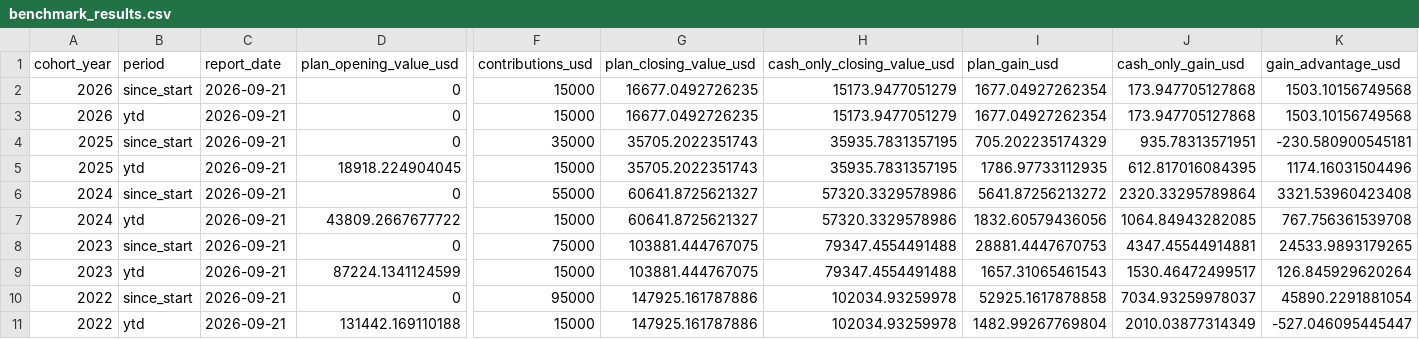
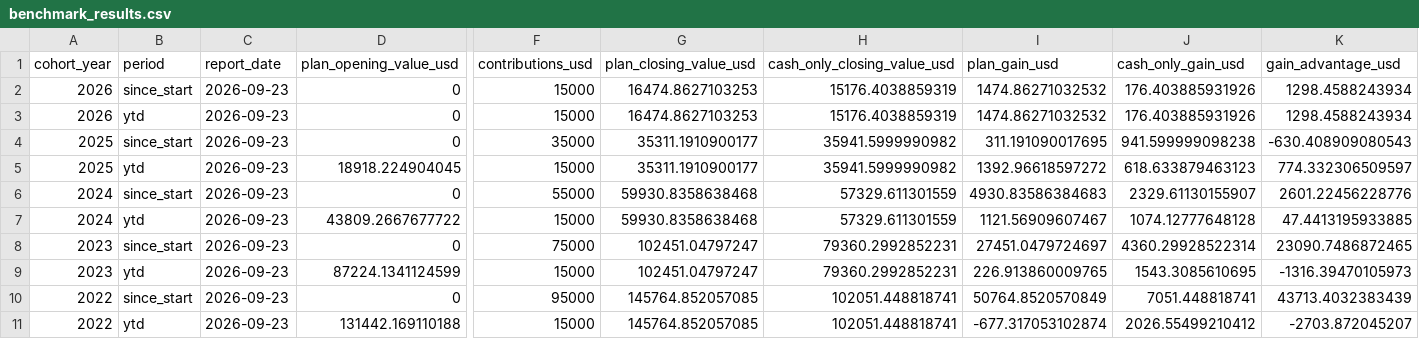
Before and after one commit to SecretSatoshis/Bitcoin-Investment-Strategy, a CSV file: outputs/savings/latest/benchmark_results.csv, drawn as a sheet; only a part is shown, gaps mark what is left out; the diff names each change by its address in the sheet, - before the commit and + after, or states it on an @@ line.

```diff
--- a/outputs/savings/latest/benchmark_results.csv
+++ b/outputs/savings/latest/benchmark_results.csv
-C2:C11 (report_date): 2026-09-21
+C2:C11 (report_date): 2026-09-23
-G2:G3 (plan_closing_value_usd): 16677.0492726235
+G2:G3 (plan_closing_value_usd): 16474.8627103253
-H2:H3 (cash_only_closing_value_usd): 15173.9477051279
+H2:H3 (cash_only_closing_value_usd): 15176.4038859319
-I2:I3 (plan_gain_usd): 1677.04927262354
+I2:I3 (plan_gain_usd): 1474.86271032532
-J2:J3 (cash_only_gain_usd): 173.947705127868
+J2:J3 (cash_only_gain_usd): 176.403885931926
-K2:K3 (gain_advantage_usd): 1503.10156749568
+K2:K3 (gain_advantage_usd): 1298.4588243934
-G4:G5 (plan_closing_value_usd): 35705.2022351743
+G4:G5 (plan_closing_value_usd): 35311.1910900177
-H4:H5 (cash_only_closing_value_usd): 35935.7831357195
+H4:H5 (cash_only_closing_value_usd): 35941.5999990982
-I4 (plan_gain_usd): 705.202235174329
+I4 (plan_gain_usd): 311.191090017695
-J4 (cash_only_gain_usd): 935.78313571951
+J4 (cash_only_gain_usd): 941.599999098238
-K4 (gain_advantage_usd): -230.580900545181
+K4 (gain_advantage_usd): -630.408909080543
-I5 (plan_gain_usd): 1786.97733112935
+I5 (plan_gain_usd): 1392.96618597272
-J5 (cash_only_gain_usd): 612.817016084395
+J5 (cash_only_gain_usd): 618.633879463123
-K5 (gain_advantage_usd): 1174.16031504496
+K5 (gain_advantage_usd): 774.332306509597
-G6:G7 (plan_closing_value_usd): 60641.8725621327
+G6:G7 (plan_closing_value_usd): 59930.8358638468
-H6:H7 (cash_only_closing_value_usd): 57320.3329578986
+H6:H7 (cash_only_closing_value_usd): 57329.611301559
-I6 (plan_gain_usd): 5641.87256213272
+I6 (plan_gain_usd): 4930.83586384683
-J6 (cash_only_gain_usd): 2320.33295789864
+J6 (cash_only_gain_usd): 2329.61130155907
-K6 (gain_advantage_usd): 3321.53960423408
+K6 (gain_advantage_usd): 2601.22456228776
-I7 (plan_gain_usd): 1832.60579436056
+I7 (plan_gain_usd): 1121.56909607467
-J7 (cash_only_gain_usd): 1064.84943282085
+J7 (cash_only_gain_usd): 1074.12777648128
-K7 (gain_advantage_usd): 767.756361539708
+K7 (gain_advantage_usd): 47.4413195933885
-G8:G9 (plan_closing_value_usd): 103881.444767075
+G8:G9 (plan_closing_value_usd): 102451.04797247
-H8:H9 (cash_only_closing_value_usd): 79347.4554491488
+H8:H9 (cash_only_closing_value_usd): 79360.2992852231
-I8 (plan_gain_usd): 28881.4447670753
+I8 (plan_gain_usd): 27451.0479724697
-J8 (cash_only_gain_usd): 4347.45544914881
+J8 (cash_only_gain_usd): 4360.29928522314
-K8 (gain_advantage_usd): 24533.9893179265
+K8 (gain_advantage_usd): 23090.7486872465
-I9 (plan_gain_usd): 1657.31065461543
+I9 (plan_gain_usd): 226.913860009765
-J9 (cash_only_gain_usd): 1530.46472499517
+J9 (cash_only_gain_usd): 1543.3085610695
-K9 (gain_advantage_usd): 126.845929620264
+K9 (gain_advantage_usd): -1316.39470105973
-G10:G11 (plan_closing_value_usd): 147925.161787886
+G10:G11 (plan_closing_value_usd): 145764.852057085
-H10:H11 (cash_only_closing_value_usd): 102034.93259978
+H10:H11 (cash_only_closing_value_usd): 102051.448818741
-I10 (plan_gain_usd): 52925.1617878858
+I10 (plan_gain_usd): 50764.8520570849
-J10 (cash_only_gain_usd): 7034.93259978037
+J10 (cash_only_gain_usd): 7051.448818741
-K10 (gain_advantage_usd): 45890.2291881054
+K10 (gain_advantage_usd): 43713.4032383439
-I11 (plan_gain_usd): 1482.99267769804
+I11 (plan_gain_usd): -677.317053102874
-J11 (cash_only_gain_usd): 2010.03877314349
+J11 (cash_only_gain_usd): 2026.55499210412
-K11 (gain_advantage_usd): -527.046095445447
+K11 (gain_advantage_usd): -2703.872045207
```
Also changed, not shown: outputs/savings/latest/cohort_paths.csv, outputs/savings/latest/cohort_summary.csv, 11 other files.
